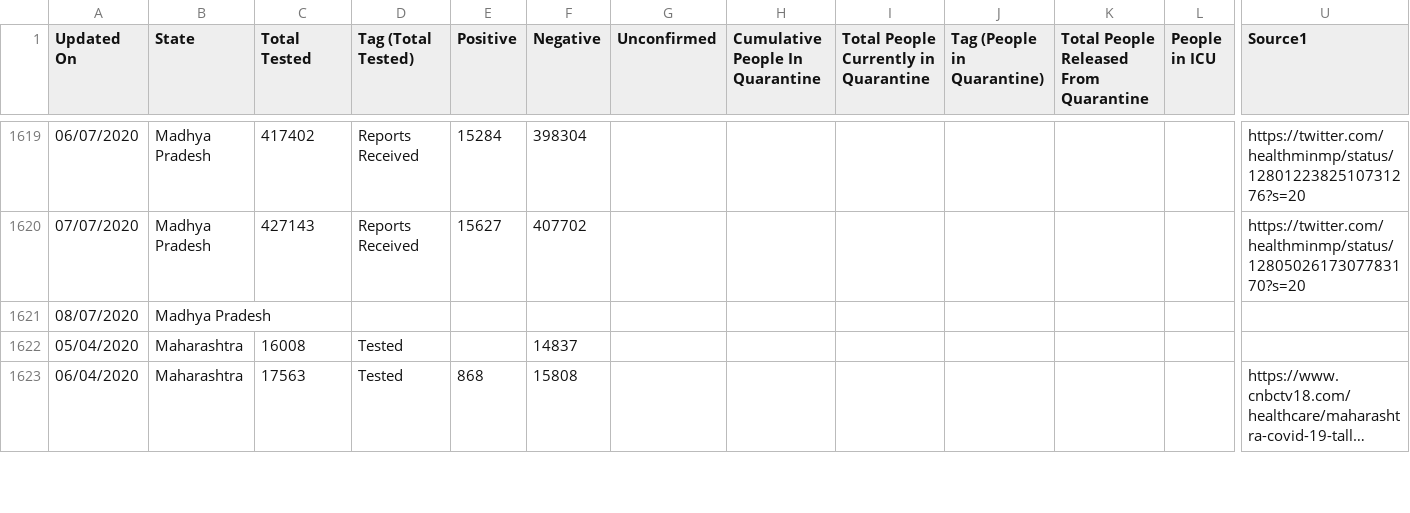
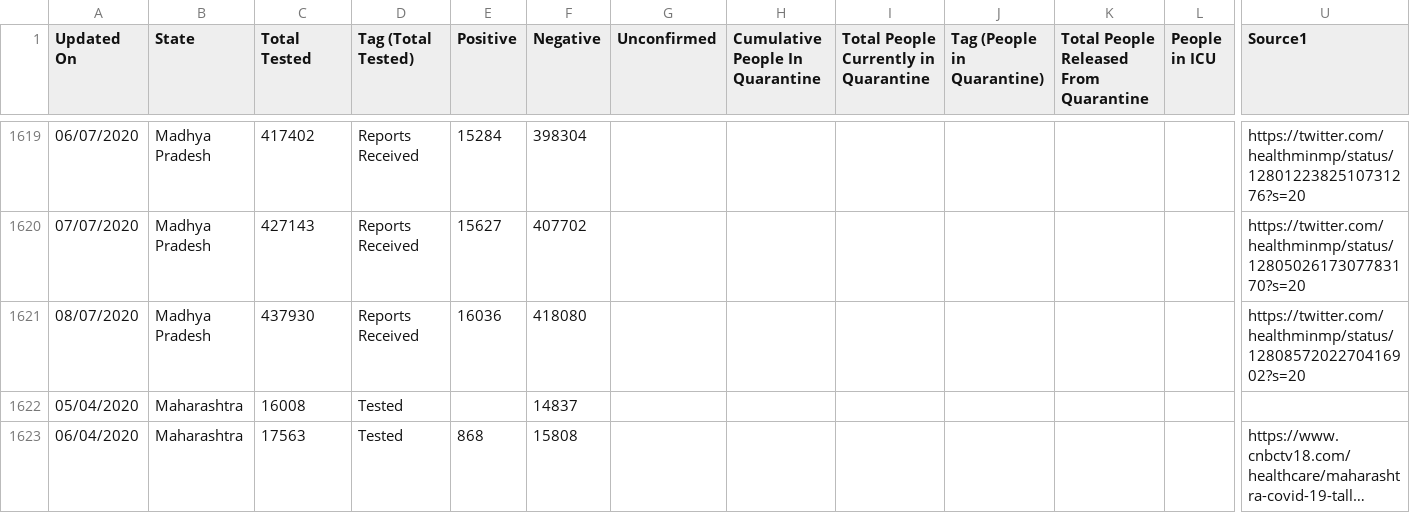
Before and after one commit to maaz619/api, a CSV file: csv/2020-07-08/statewise_tested_numbers_data.csv, drawn as a sheet; only a part is shown, gaps mark what is left out; long unchanged cells end in …; removed rows and columns are numbered as before the commit, all else as after; rows hold the shown columns only; the diff names each change by its address in the sheet, - before the commit and + after, or states it on an @@ line.

Commit message:
data updated on - Wed Jul  8 13:59:04 UTC 2020

```diff
--- a/csv/2020-07-08/statewise_tested_numbers_data.csv
+++ b/csv/2020-07-08/statewise_tested_numbers_data.csv
-row 1621: 08/07/2020 | Madhya Pradesh
+row 1621: 08/07/2020 | Madhya Pradesh | 437930 | Reports Received | 16036 | 418080 |  |  |  |  |  |  | https://twitter.com/healthminmp/status/1280857202270416902?s=20
```
Also changed, not shown: csv/2020-07-08/district_wise.csv, csv/2020-07-08/state_wise.csv, 42 other files.
